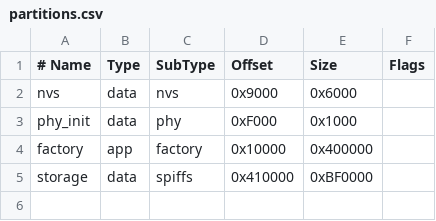
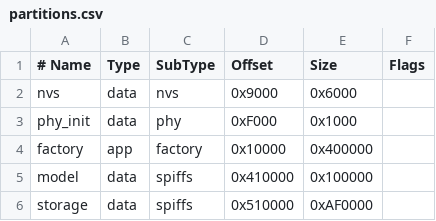
Before and after one commit to Aron0525/sesame-robot, a CSV file: firmware/esp32_voice_idf/partitions.csv, drawn as a sheet.

```diff
--- a/firmware/esp32_voice_idf/partitions.csv
+++ b/firmware/esp32_voice_idf/partitions.csv
@@ -4,2 +4,3 @@ phy_init,  data, phy,     0xF000,   0x1000,
 factory,   app,  factory, 0x10000,  0x400000,
-storage,   data, spiffs,  0x410000, 0xBF0000,
+model,     data, spiffs,  0x410000, 0x100000,
+storage,   data, spiffs,  0x510000, 0xAF0000,
```
Also changed, not shown: 48 other files.
